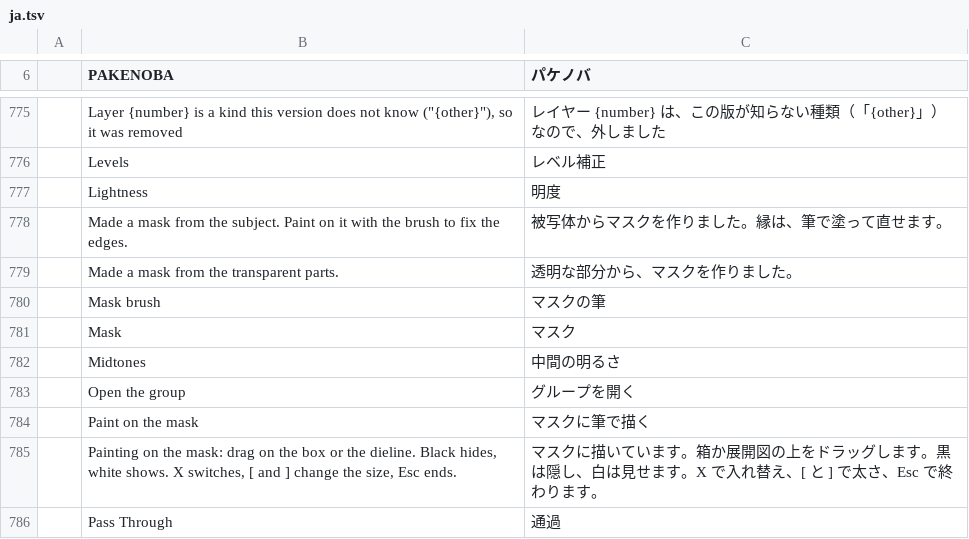
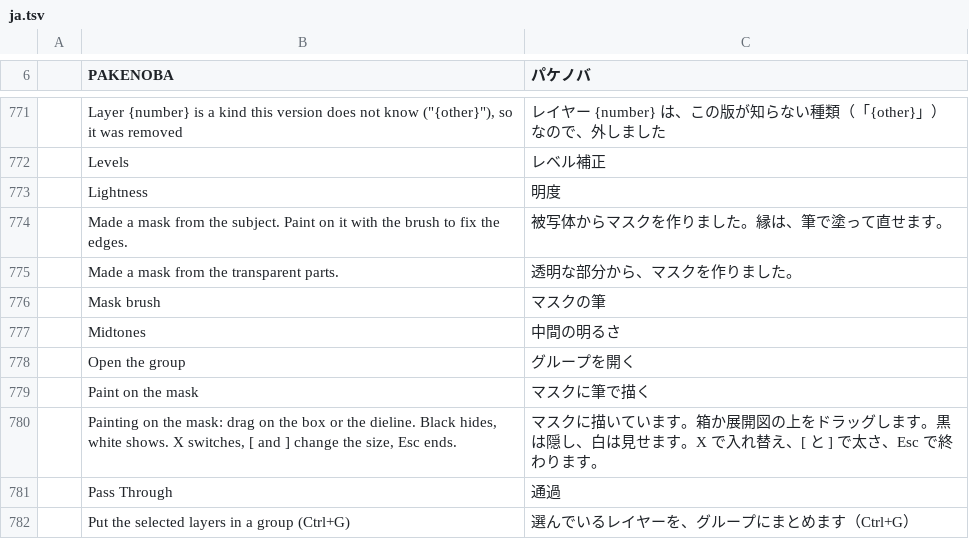
Before and after one commit to TJ16th/pakenoba, a TSV file: crates/pakenoba-i18n/catalogs/ja.tsv, drawn as a sheet; only a part is shown, gaps mark what is left out; the shorter side is filled out with more unchanged rows; removed rows and columns are numbered as before the commit, all else as after; the diff covers the shown part only; the diff names each change by its address in the sheet, - before the commit and + after, or states it on an @@ line.

```diff
--- a/crates/pakenoba-i18n/catalogs/ja.tsv
+++ b/crates/pakenoba-i18n/catalogs/ja.tsv
-row 781:  | Mask | マスク
```
Also changed, not shown: 13 added rows and 4 removed rows elsewhere in this file, 11 other files.
